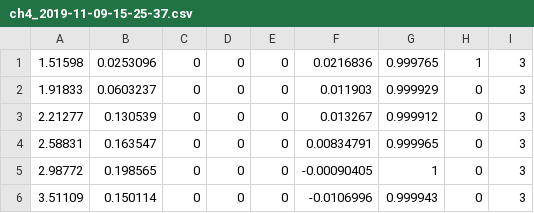
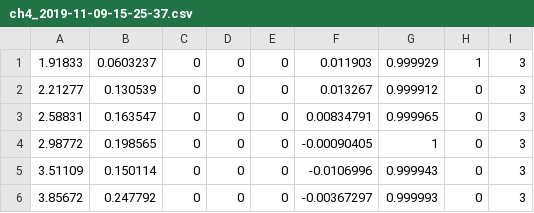
Before and after one commit to koichiHik/tsukuba_challenge_2019, a CSV file: catkin_ws/src/data/waypoint/tc/ch4_2019-11-09-15-25-37.csv, drawn as a sheet; only a part is shown; the shorter side is filled out with more unchanged rows.

```diff
--- a/catkin_ws/src/data/waypoint/tc/ch4_2019-11-09-15-25-37.csv
+++ b/catkin_ws/src/data/waypoint/tc/ch4_2019-11-09-15-25-37.csv
@@ -1,3 +1,2 @@
-1.51598,0.0253096,0,0,0,0.0216836,0.999765,1,3
-1.91833,0.0603237,0,0,0,0.011903,0.999929,0,3
+1.91833,0.0603237,0,0,0,0.011903,0.999929,1,3
 2.21277,0.130539,0,0,0,0.013267,0.999912,0,3
```
Also changed, not shown: catkin_ws/src/data/waypoint/tc/ch3_2019-11-09-15-15-38.csv, 10 other files.
